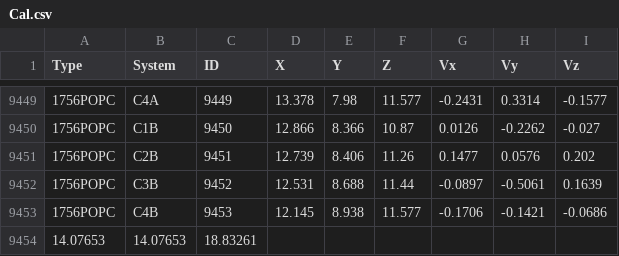
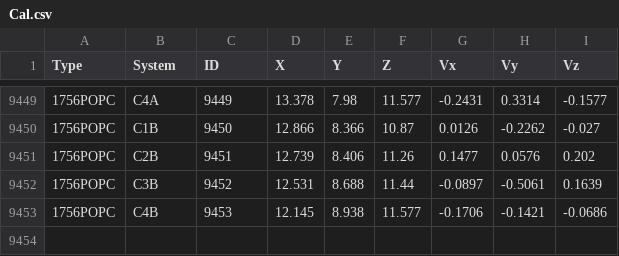
Before and after one commit to VDS-19/Final-project, a CSV file: data/Cal.csv, drawn as a sheet; only a part is shown, gaps mark what is left out; the diff names each change by its address in the sheet, - before the commit and + after, or states it on an @@ line.

Commit message:
Last Line is removed.

```diff
--- a/data/Cal.csv
+++ b/data/Cal.csv
-row 9454: 14.07653 | 14.07653 | 18.83261
```
